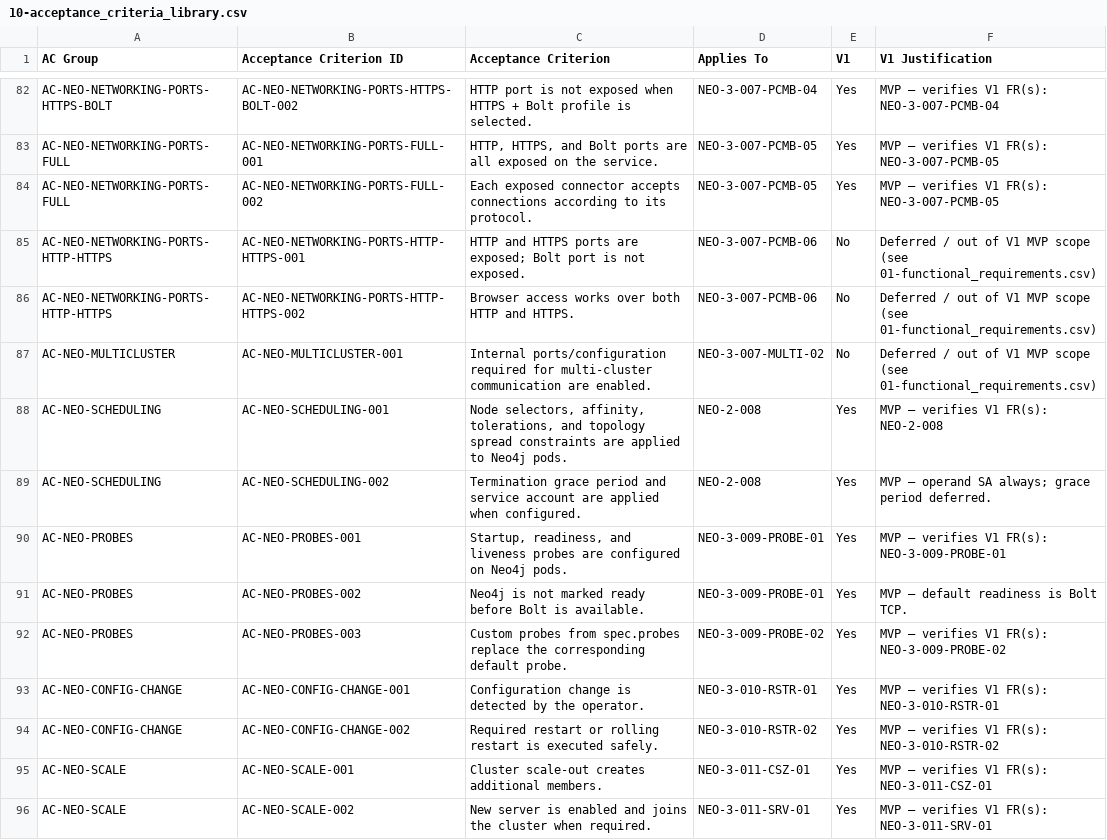
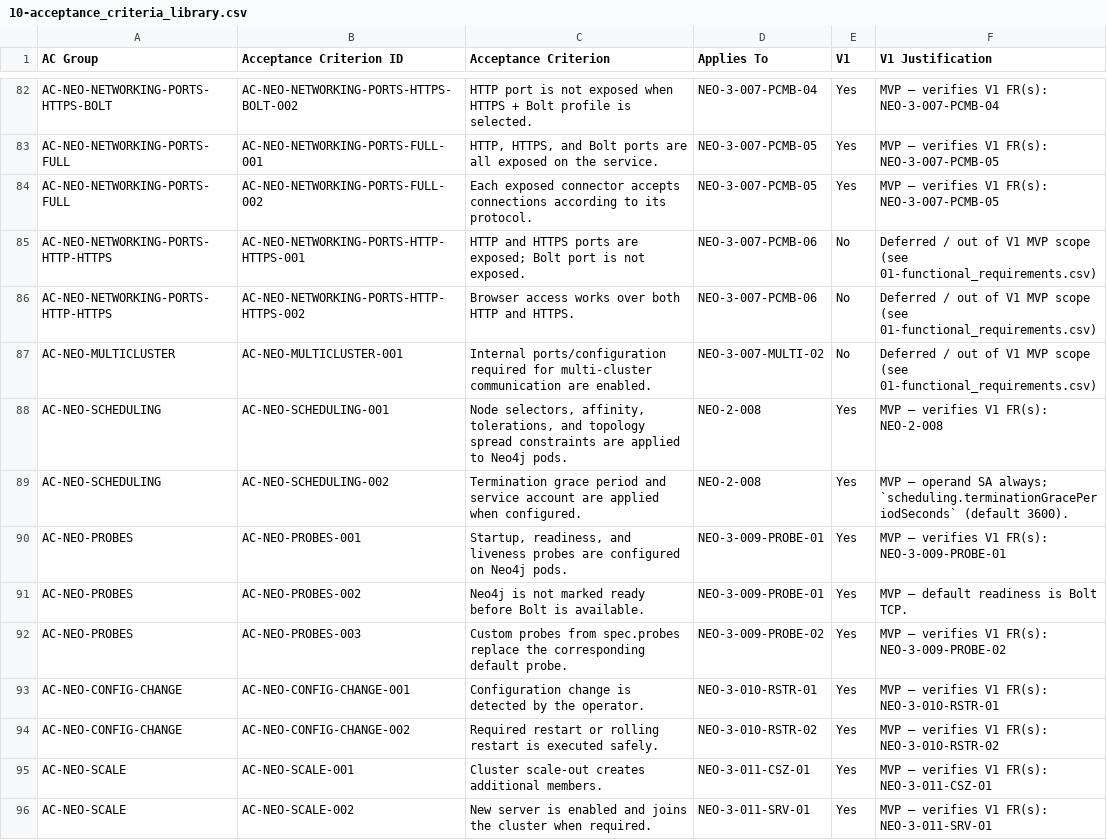
Before and after one commit to neo4j-partners/neo4j-kubernetes-operator, a CSV file: docs/01-prd/10-acceptance_criteria_library.csv, drawn as a sheet; only a part is shown, gaps mark what is left out.

Commit message:
Wire scheduling.terminationGracePeriodSeconds and default topology-spread selectors.
Use Helm's 3600s shutdown window by default, force 0 in offline mode, and fill a null topologySpread labelSelector so spreads match pool pods.

```diff
--- a/docs/01-prd/10-acceptance_criteria_library.csv
+++ b/docs/01-prd/10-acceptance_criteria_library.csv
@@ -88,3 +88,3 @@ AC-NEO-MULTICLUSTER,AC-NEO-MULTICLUSTER-001,Internal ports/configuration require
 AC-NEO-SCHEDULING,AC-NEO-SCHEDULING-001,"Node selectors, affinity, tolerations, and topology spread constraints are applied to Neo4j pods.",NEO-2-008,Yes,MVP — verifies V1 FR(s): NEO-2-008
-AC-NEO-SCHEDULING,AC-NEO-SCHEDULING-002,Termination grace period and service account are applied when configured.,NEO-2-008,Yes,MVP — operand SA always; grace period deferred.
+AC-NEO-SCHEDULING,AC-NEO-SCHEDULING-002,Termination grace period and service account are applied when configured.,NEO-2-008,Yes,MVP — operand SA always; `scheduling.terminationGracePeriodSeconds` (default 3600).
 AC-NEO-PROBES,AC-NEO-PROBES-001,"Startup, readiness, and liveness probes are configured on Neo4j pods.",NEO-3-009-PROBE-01,Yes,MVP — verifies V1 FR(s): NEO-3-009-PROBE-01
```
Also changed, not shown: 8 other files.
